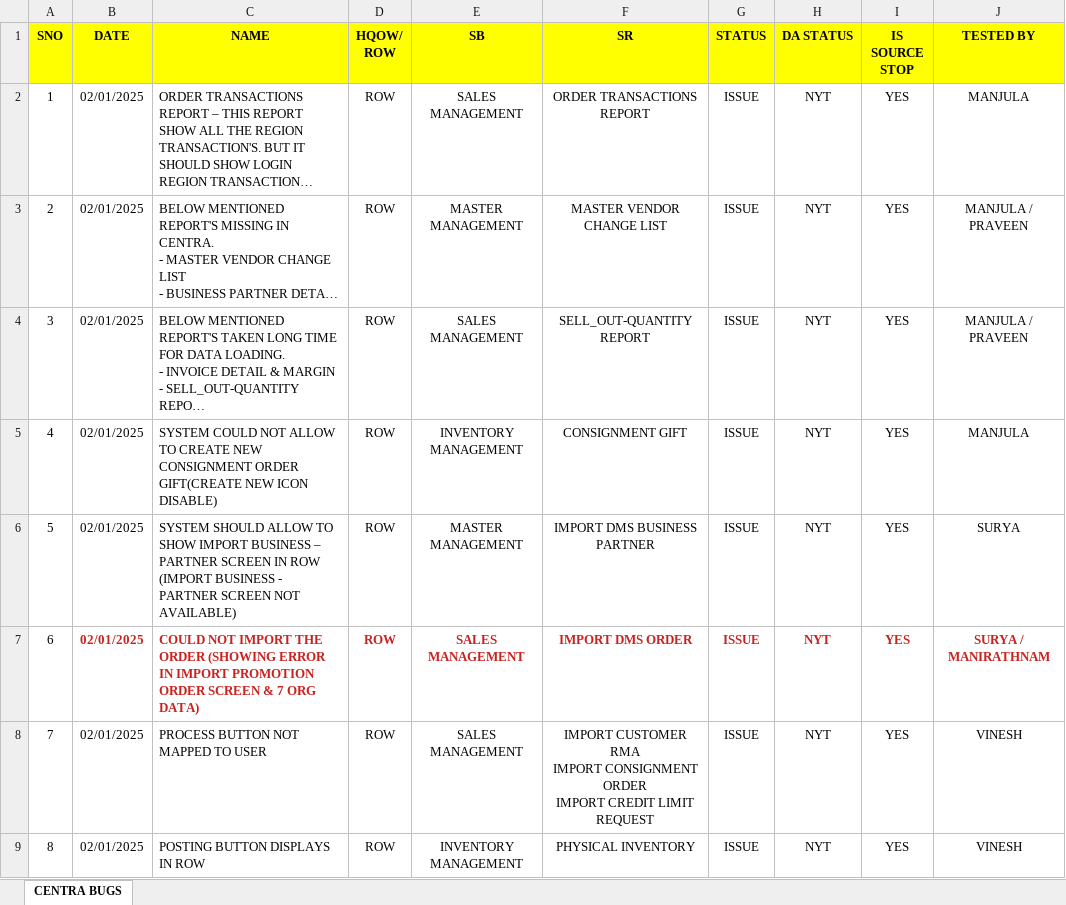
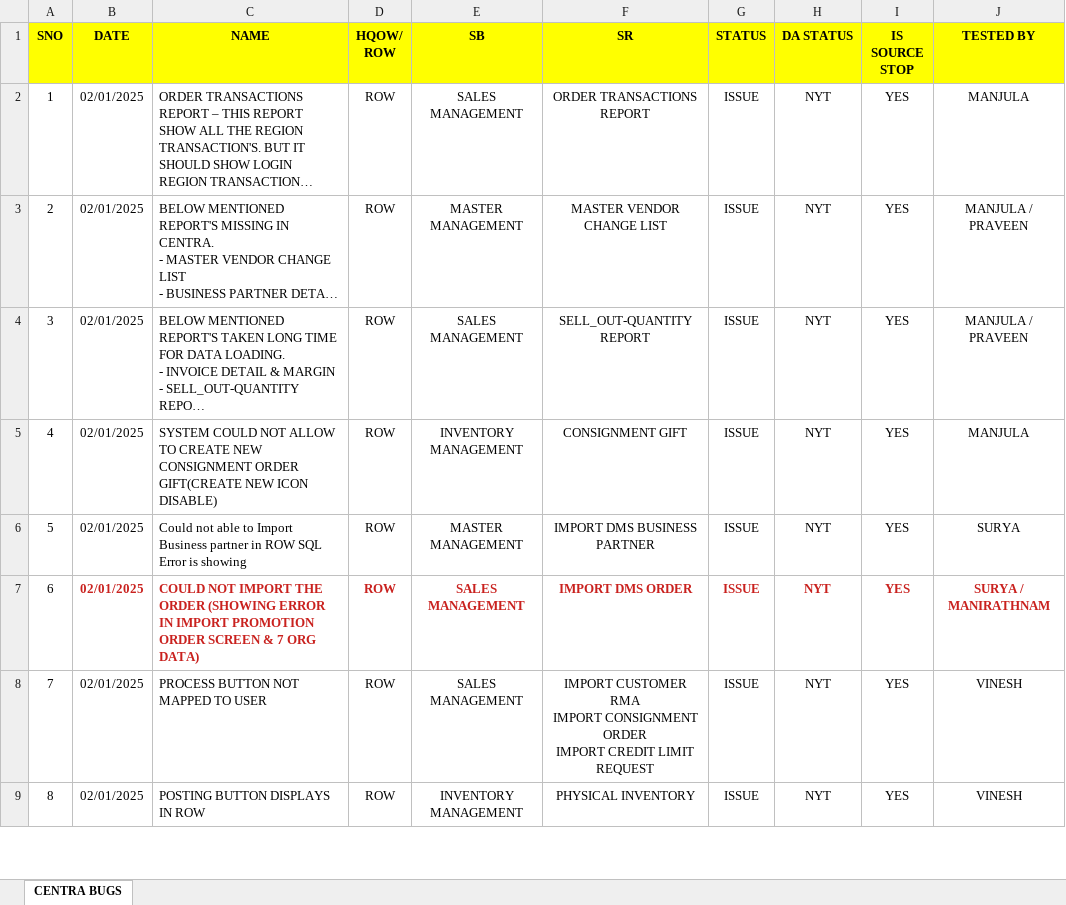
Before and after one commit to santhosh-work88/TenthPlanet, an Excel workbook: Daily Activity/2025/Centra prod testing/QA_CENTRA_BUGS_02-Jan-2025 To 07-Jan-2025.xlsx, sheet CENTRA BUGS, drawn as a sheet; only a part is shown; long unchanged cells end in …; values as stored, in another font and other column widths than the file's, no borders; charts and pictures not drawn; the diff covers the shown part only; the diff names each change by its address in the sheet, - before the commit and + after, or states it on an @@ line.

```diff
--- a/Daily Activity/2025/Centra prod testing/QA_CENTRA_BUGS_02-Jan-2025 To 07-Jan-2025.xlsx (sheet CENTRA BUGS)
+++ b/Daily Activity/2025/Centra prod testing/QA_CENTRA_BUGS_02-Jan-2025 To 07-Jan-2025.xlsx (sheet CENTRA BUGS)
-C6 (NAME): SYSTEM SHOULD ALLOW TO SHOW IMPORT BUSINESS – PARTNER SCREEN IN ROW (IMPORT BUSINESS - PARTNER SCREEN NOT AVAILABLE)
+C6 (NAME): Could not able to Import Business partner in ROW SQL Error is showing
```
Also changed, not shown: 15 added rows, 12 edited cells and cell formats elsewhere in this sheet, Assets/3A_Catalog/Test_Catelog/HQOW_TestCatalog_12July24 .xlsx, Daily Activity/2025/2025 Worksheet.xlsx, 5 other files.
